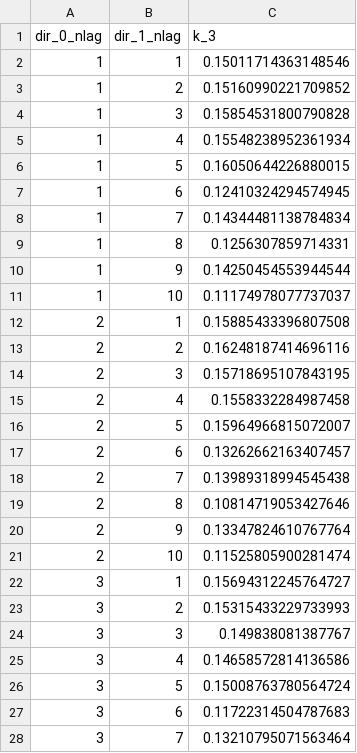
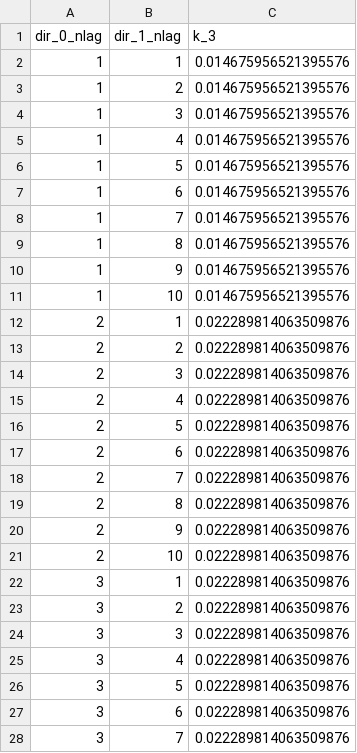
Before and after one commit to Phil-March/geo_cumulant_tool, a CSV file: output/par_cum_3rd_2d_grid_test_data.csv, drawn as a sheet; only a part is shown; the diff covers the shown part only.

Commit message:
some results

```diff
--- a/output/par_cum_3rd_2d_grid_test_data.csv
+++ b/output/par_cum_3rd_2d_grid_test_data.csv
@@ -1,28 +1,28 @@
 dir_0_nlag,dir_1_nlag,k_3
-1,1,0.15011714363148546
-1,2,0.15160990221709852
-1,3,0.15854531800790828
-1,4,0.15548238952361934
-1,5,0.16050644226880015
-1,6,0.12410324294574945
-1,7,0.14344481138784834
-1,8,0.1256307859714331
-1,9,0.14250454553944544
-1,10,0.11174978077737037
-2,1,0.15885433396807508
-2,2,0.16248187414696116
-2,3,0.15718695107843195
-2,4,0.1558332284987458
-2,5,0.15964966815072007
-2,6,0.13262662163407457
-2,7,0.13989318994545438
-2,8,0.10814719053427646
-2,9,0.13347824610767764
-2,10,0.11525805900281474
-3,1,0.15694312245764727
-3,2,0.15315433229733993
-3,3,0.149838081387767
-3,4,0.14658572814136586
-3,5,0.15008763780564724
-3,6,0.11722314504787683
-3,7,0.13210795071563464
+1,1,0.014675956521395576
+1,2,0.014675956521395576
+1,3,0.014675956521395576
+1,4,0.014675956521395576
+1,5,0.014675956521395576
+1,6,0.014675956521395576
+1,7,0.014675956521395576
+1,8,0.014675956521395576
+1,9,0.014675956521395576
+1,10,0.014675956521395576
+2,1,0.022289814063509876
+2,2,0.022289814063509876
+2,3,0.022289814063509876
+2,4,0.022289814063509876
+2,5,0.022289814063509876
+2,6,0.022289814063509876
+2,7,0.022289814063509876
+2,8,0.022289814063509876
+2,9,0.022289814063509876
+2,10,0.022289814063509876
+3,1,0.022289814063509876
+3,2,0.022289814063509876
+3,3,0.022289814063509876
+3,4,0.022289814063509876
+3,5,0.022289814063509876
+3,6,0.022289814063509876
+3,7,0.022289814063509876
```
Also changed, not shown: 73 edited cells elsewhere in this file.
